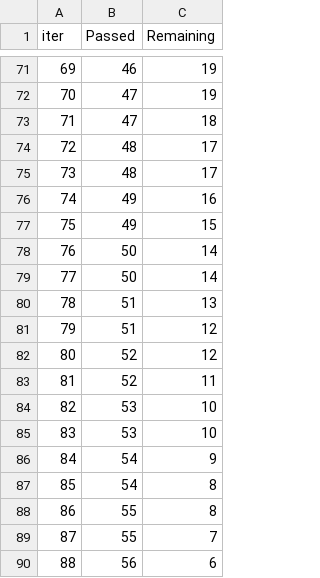
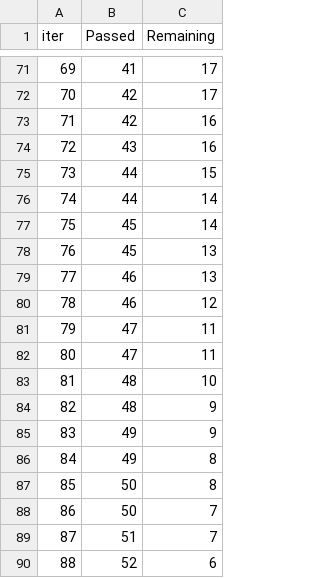
Before and after one commit to AdityaJaipuriar/First-Mlproject, a TSV file: catboost_info/time_left.tsv, drawn as a sheet; only a part is shown, gaps mark what is left out; the diff covers the shown part only.

```diff
--- a/catboost_info/time_left.tsv
+++ b/catboost_info/time_left.tsv
@@ -71,20 +71,20 @@ iter	Passed	Remaining
-69	46	19
-70	47	19
-71	47	18
-72	48	17
-73	48	17
-74	49	16
-75	49	15
-76	50	14
-77	50	14
-78	51	13
-79	51	12
-80	52	12
-81	52	11
-82	53	10
-83	53	10
-84	54	9
-85	54	8
-86	55	8
-87	55	7
-88	56	6
+69	41	17
+70	42	17
+71	42	16
+72	43	16
+73	44	15
+74	44	14
+75	45	14
+76	45	13
+77	46	13
+78	46	12
+79	47	11
+80	47	11
+81	48	10
+82	48	9
+83	49	9
+84	49	8
+85	50	8
+86	50	7
+87	51	7
+88	52	6
```
Also changed, not shown: 149 edited cells elsewhere in this file, 10 other files.
